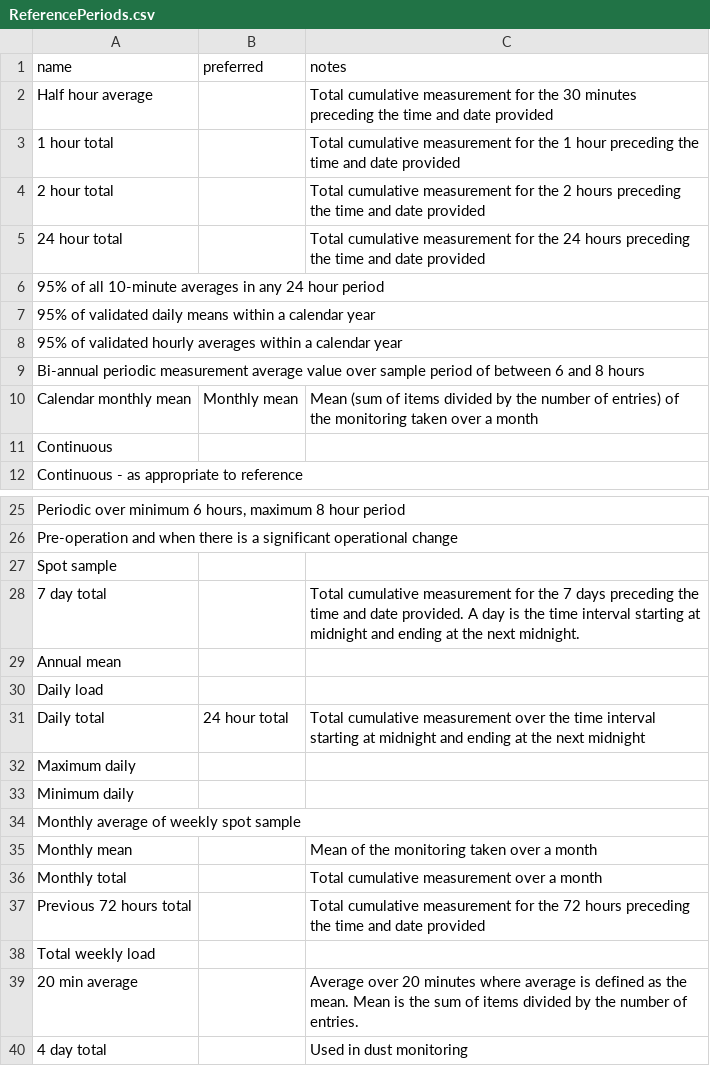
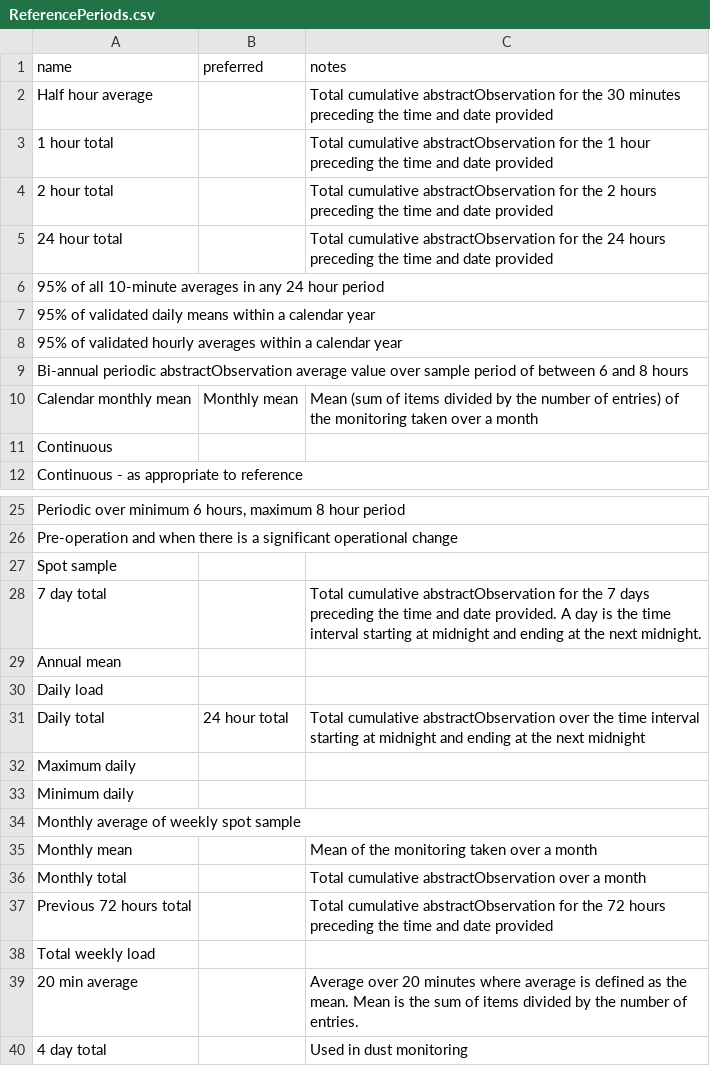
Before and after one commit to DEFRA/data-returns-data-exchange, a CSV file: src/main/resources/db/data/ReferencePeriods.csv, drawn as a sheet; only a part is shown, gaps mark what is left out.

```diff
--- a/src/main/resources/db/data/ReferencePeriods.csv
+++ b/src/main/resources/db/data/ReferencePeriods.csv
@@ -1,6 +1,6 @@
 name,preferred,notes
-Half hour average,,Total cumulative measurement for the 30 minutes preceding the time and date provided
-1 hour total,,Total cumulative measurement for the 1 hour preceding the time and date provided
-2 hour total,,Total cumulative measurement for the 2 hours preceding the time and date provided
-24 hour total,,Total cumulative measurement for the 24 hours preceding the time and date provided
+Half hour average,,Total cumulative abstractObservation for the 30 minutes preceding the time and date provided
+1 hour total,,Total cumulative abstractObservation for the 1 hour preceding the time and date provided
+2 hour total,,Total cumulative abstractObservation for the 2 hours preceding the time and date provided
+24 hour total,,Total cumulative abstractObservation for the 24 hours preceding the time and date provided
 95% of all 10-minute averages in any 24 hour period,,
@@ -8,3 +8,3 @@ Half hour average,,Total cumulative measurement for the 30 minutes preceding the
 95% of validated hourly averages within a calendar year,,
-Bi-annual periodic measurement average value over sample period of between 6 and 8 hours,,
+Bi-annual periodic abstractObservation average value over sample period of between 6 and 8 hours,,
 Calendar monthly mean,Monthly mean,"Mean (sum of items divided by the number of entries) of the monitoring taken over a month"
@@ -27,6 +27,6 @@ Pre-operation and when there is a significant operational change,,
 Spot sample,,
-7 day total,,Total cumulative measurement for the 7 days preceding the time and date provided. A day is the time interval starting at midnight and ending at the next midnight.
+7 day total,,Total cumulative abstractObservation for the 7 days preceding the time and date provided. A day is the time interval starting at midnight and ending at the next midnight.
 Annual mean,,
 Daily load,,
-Daily total,24 hour total,Total cumulative measurement over the time interval starting at midnight and ending at the next midnight
+Daily total,24 hour total,Total cumulative abstractObservation over the time interval starting at midnight and ending at the next midnight
 Maximum daily,,
@@ -35,4 +35,4 @@ Monthly average of weekly spot sample,,
 Monthly mean,,"Mean of the monitoring taken over a month"
-Monthly total,,"Total cumulative measurement over a month"
-Previous 72 hours total,,Total cumulative measurement for the 72 hours preceding the time and date provided
+Monthly total,,"Total cumulative abstractObservation over a month"
+Previous 72 hours total,,Total cumulative abstractObservation for the 72 hours preceding the time and date provided
 Total weekly load,,
```
Also changed, not shown: src/main/resources/db/data/MethodsOrStandards.csv, src/main/resources/db/data/Qualifiers.csv, 37 other files.
